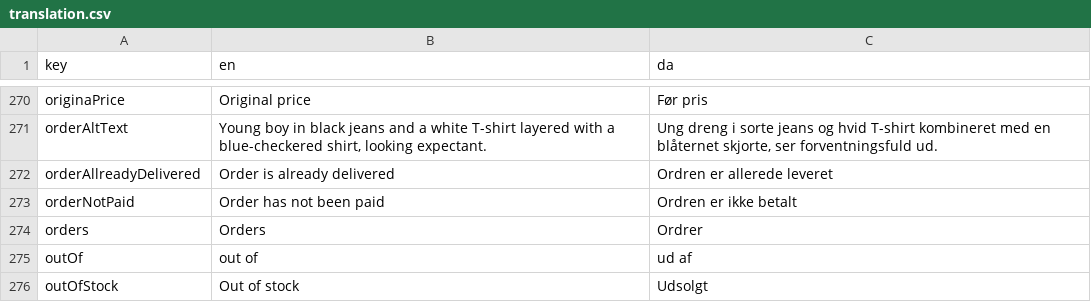
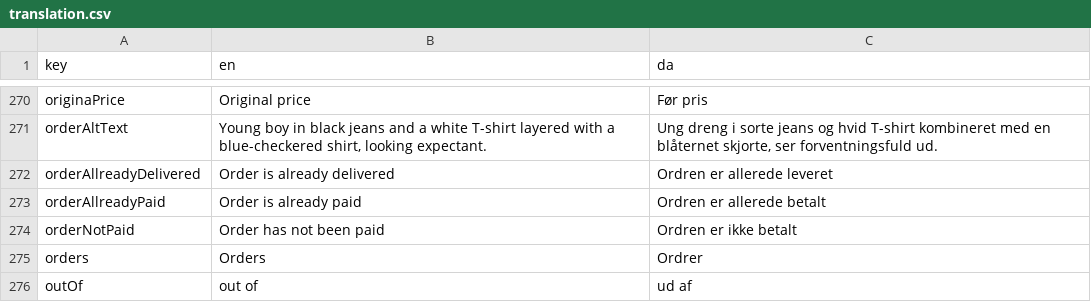
Before and after one commit to jardenna/shop, a CSV file: src/locales/translation.csv, drawn as a sheet; only a part is shown, gaps mark what is left out; the shorter side is filled out with more unchanged rows; the diff names each change by its address in the sheet, - before the commit and + after, or states it on an @@ line.

Commit message:
translation

```diff
--- a/src/locales/translation.csv
+++ b/src/locales/translation.csv
+row 273: orderAllreadyPaid | Order is already paid | Ordren er allerede betalt
```
